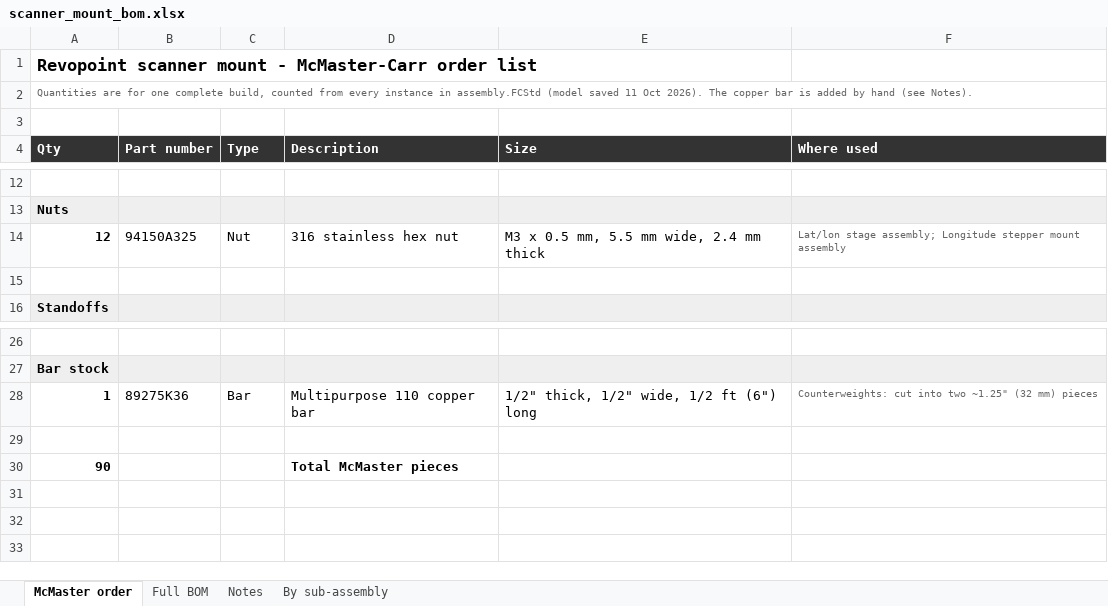
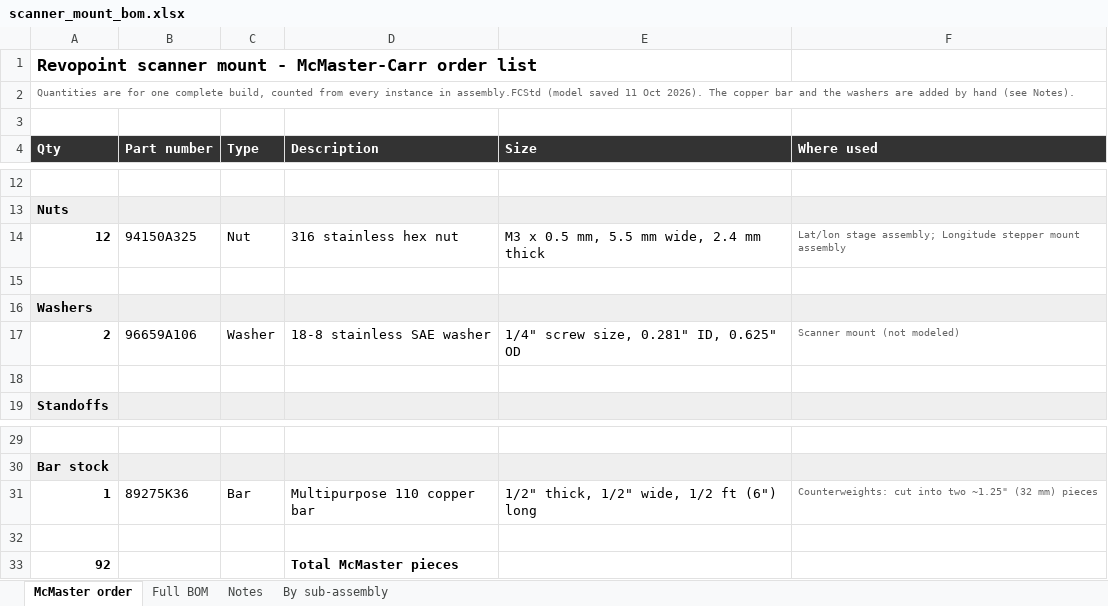
Before and after one commit to HazenBabcock/revopoint-lat-lon-scanner, an Excel workbook: cad/scanner_mount_bom.xlsx, sheet McMaster order, drawn as a sheet; only a part is shown, gaps mark what is left out; values as stored, in another font and other column widths than the file's, no borders; addresses are those after the commit; the diff names each change by its address in the sheet, - before the commit and + after, or states it on an @@ line.

```diff
--- a/cad/scanner_mount_bom.xlsx (sheet McMaster order)
+++ b/cad/scanner_mount_bom.xlsx (sheet McMaster order)
-A2 (Qty): …copper bar is added by…
+A2 (Qty): …copper bar and the washers are added by…
+row 15: (empty)
+row 16: Washers
+row 17: 2 | 96659A106 | Washer | 18-8 stainless SAE washer | 1/4" screw size, 0.281" ID, 0.625" OD | Scanner mount (not modeled)
-A33 (Qty): 90
+A33 (Qty): 92
```
Also changed, not shown: sheet By sub-assembly, sheet Full BOM, sheet Notes, formulas that keep their value, 1 other file.
